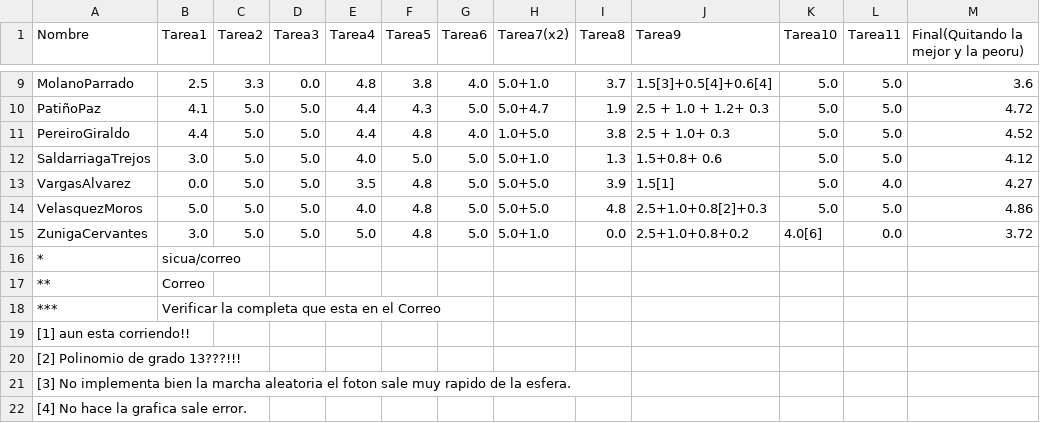
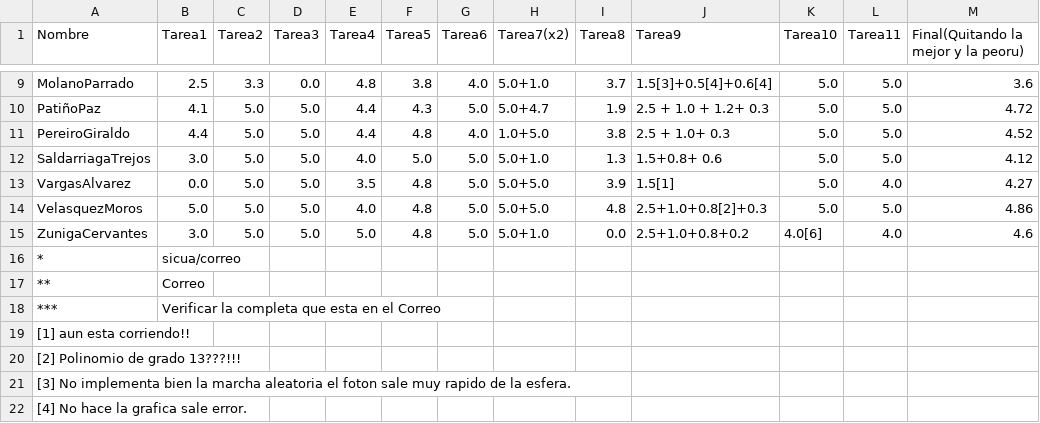
Before and after one commit to ComputoCienciasUniandes/HerramientasComputacionales, a CSV file: notas/grupo2/notas.csv, drawn as a sheet; only a part is shown, gaps mark what is left out.

Commit message:
Update notas.csv

```diff
--- a/notas/grupo2/notas.csv
+++ b/notas/grupo2/notas.csv
@@ -14,3 +14,3 @@ VargasAlvarez,        0.0 ,      5.0,      5.0,     3.5,        4.8,      5.0,
 VelasquezMoros,       5.0 ,      5.0,      5.0,     4.0,        4.8,      5.0,      5.0+5.0,          4.8,       2.5+1.0+0.8[2]+0.3,5.0, 5.0,4.86 ,
-ZunigaCervantes,      3.0,       5.0,      5.0,     5.0,        4.8,      5.0,      5.0+1.0,          0.0,       2.5+1.0+0.8+0.2 ,4.0[6], 0.0, 3.72,
+ZunigaCervantes,      3.0,       5.0,      5.0,     5.0,        4.8,      5.0,      5.0+1.0,          0.0,       2.5+1.0+0.8+0.2 ,4.0[6], 4.0, 4.6,
 *, sicua/correo, , , , , , , , , , , ,
```
